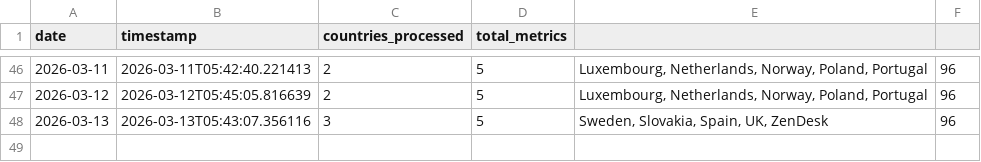
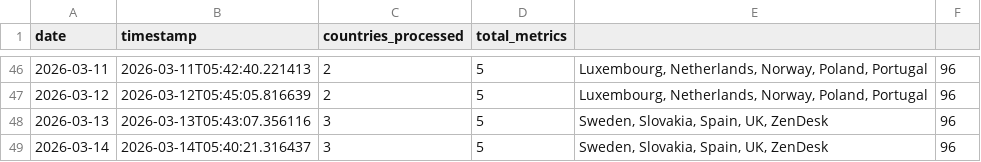
Before and after one commit to jarmoe13/clarity-harvester, a CSV file: data/history.csv, drawn as a sheet; only a part is shown, gaps mark what is left out.

```diff
--- a/data/history.csv
+++ b/data/history.csv
@@ -48 +48,2 @@ date,timestamp,countries_processed,total_metrics
 2026-03-13,2026-03-13T05:43:07.356116,3,5,"Sweden, Slovakia, Spain, UK, ZenDesk",96
+2026-03-14,2026-03-14T05:40:21.316437,3,5,"Sweden, Slovakia, Spain, UK, ZenDesk",96
```
Also changed, not shown: 1 other file.
